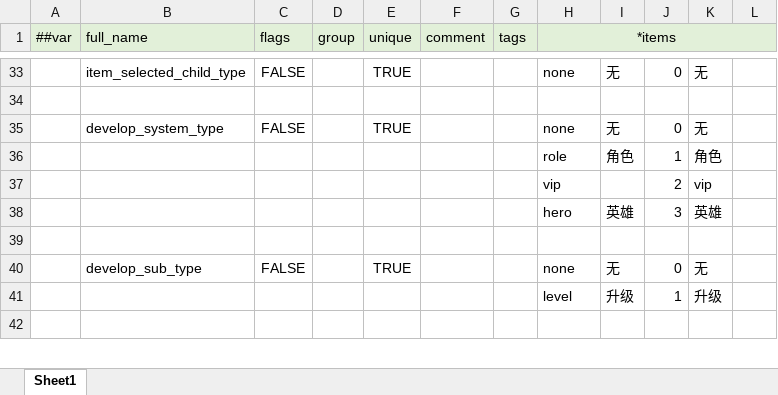
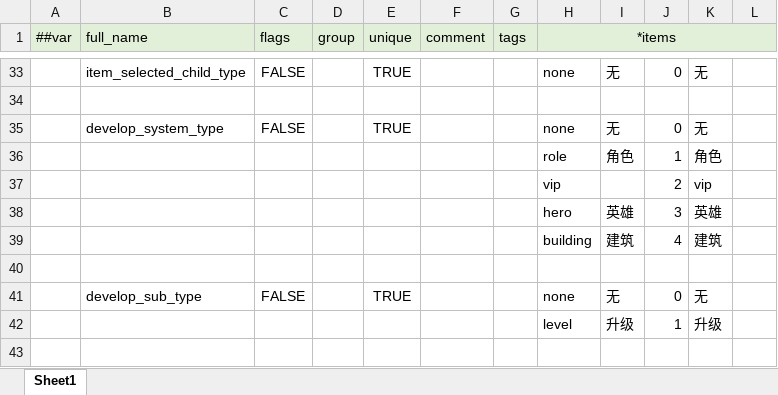
Before and after one commit to WuyangPeng/celeritas, an Excel workbook: data/config/luban/config/enums.xlsx, sheet Sheet1, drawn as a sheet; only a part is shown, gaps mark what is left out; values as stored, in another font and other column widths than the file's, no borders; the diff names each change by its address in the sheet, - before the commit and + after, or states it on an @@ line.

Commit message:
+ 增加称号物品

```diff
--- a/data/config/luban/config/enums.xlsx (sheet Sheet1)
+++ b/data/config/luban/config/enums.xlsx (sheet Sheet1)
+row 39:  |  |  |  |  |  |  | building | 建筑 | 4 | 建筑
```
